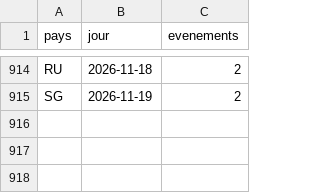
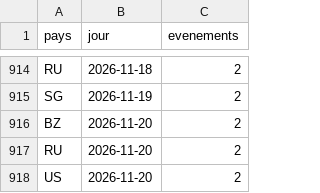
Before and after one commit to Othman-Benbrahim/metac-bot-template, a CSV file: registre/gdelt-chine-sanctions.csv, drawn as a sheet; only a part is shown, gaps mark what is left out; the diff names each change by its address in the sheet, - before the commit and + after, or states it on an @@ line.

```diff
--- a/registre/gdelt-chine-sanctions.csv
+++ b/registre/gdelt-chine-sanctions.csv
+row 916: BZ | 2026-11-20 | 2
+row 917: RU | 2026-11-20 | 2
+row 918: US | 2026-11-20 | 2
```
Also changed, not shown: registre/gdelt-hostilites-ru.csv, registre/gdelt-paires-jour.csv, 6 other files.
